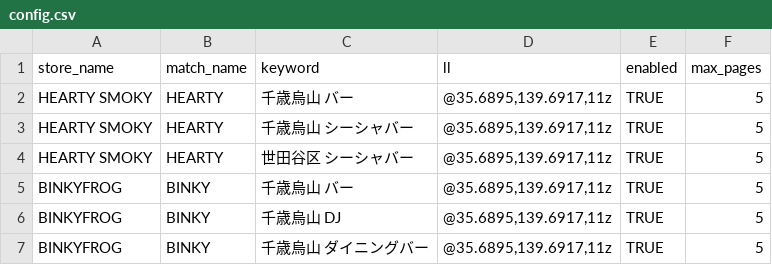
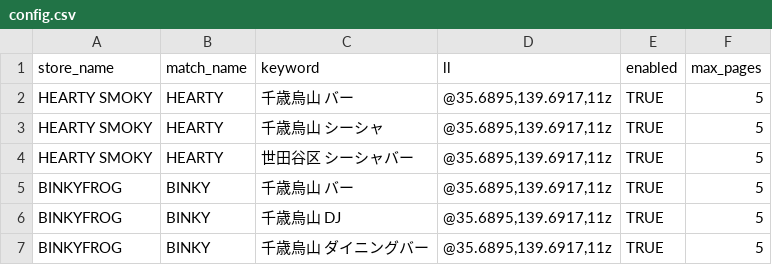
Before and after one commit to ShowtaSasahara/meo-rank-tracker, a CSV file: config.csv, drawn as a sheet.

Commit message:
config.csv を更新

```diff
--- a/config.csv
+++ b/config.csv
@@ -2,3 +2,3 @@ store_name,match_name,keyword,ll,enabled,max_pages
 HEARTY SMOKY,HEARTY,千歳烏山 バー,"@35.6895,139.6917,11z",TRUE,5
-HEARTY SMOKY,HEARTY,千歳烏山 シーシャバー,"@35.6895,139.6917,11z",TRUE,5
+HEARTY SMOKY,HEARTY,千歳烏山 シーシャ,"@35.6895,139.6917,11z",TRUE,5
 HEARTY SMOKY,HEARTY,世田谷区 シーシャバー,"@35.6895,139.6917,11z",TRUE,5
```
